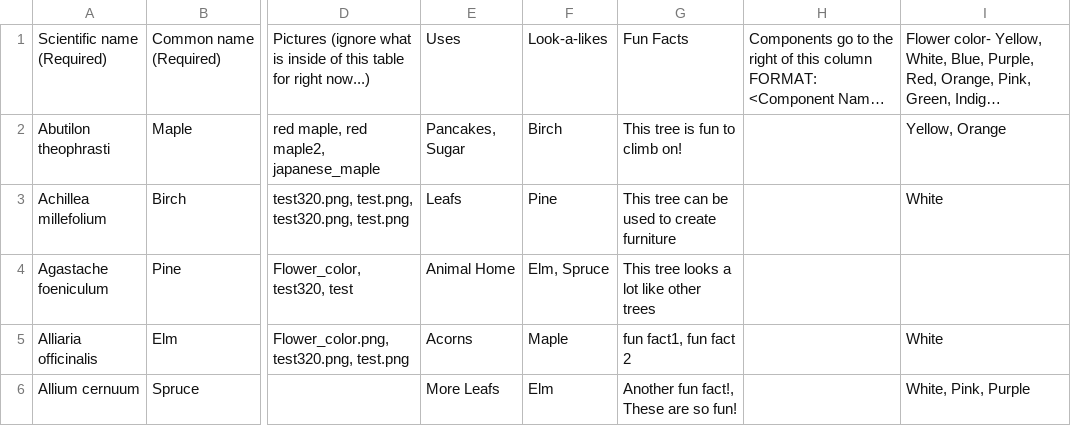
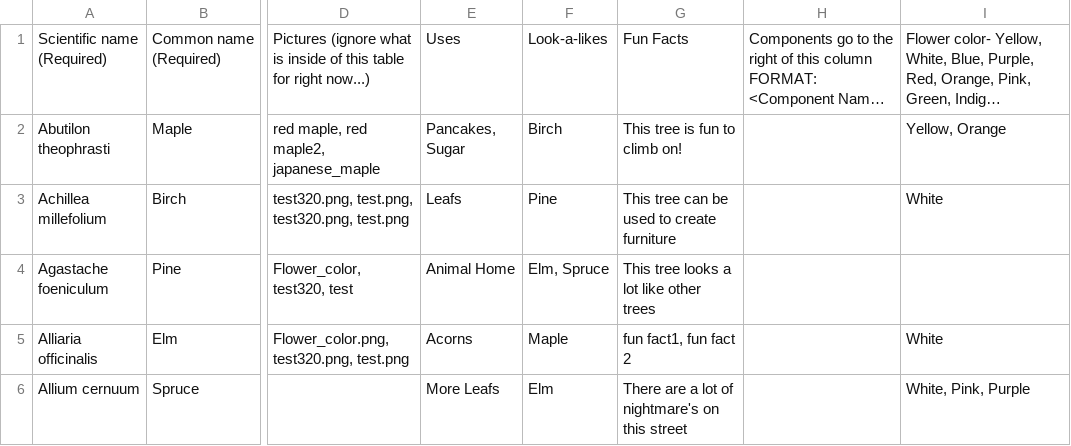
Before and after one commit to fielddaylab/biocore-plant-id-tool, a TSV file: FieldResearchTool/examplePlantData.tsv, drawn as a sheet; only a part is shown, gaps mark what is left out; long unchanged cells end in …; the diff names each change by its address in the sheet, - before the commit and + after, or states it on an @@ line.

Commit message:
Freddy

```diff
--- a/FieldResearchTool/examplePlantData.tsv
+++ b/FieldResearchTool/examplePlantData.tsv
-G6: Another fun fact!, These are so fun!
+G6: There are a lot of nightmare's on this street
```
